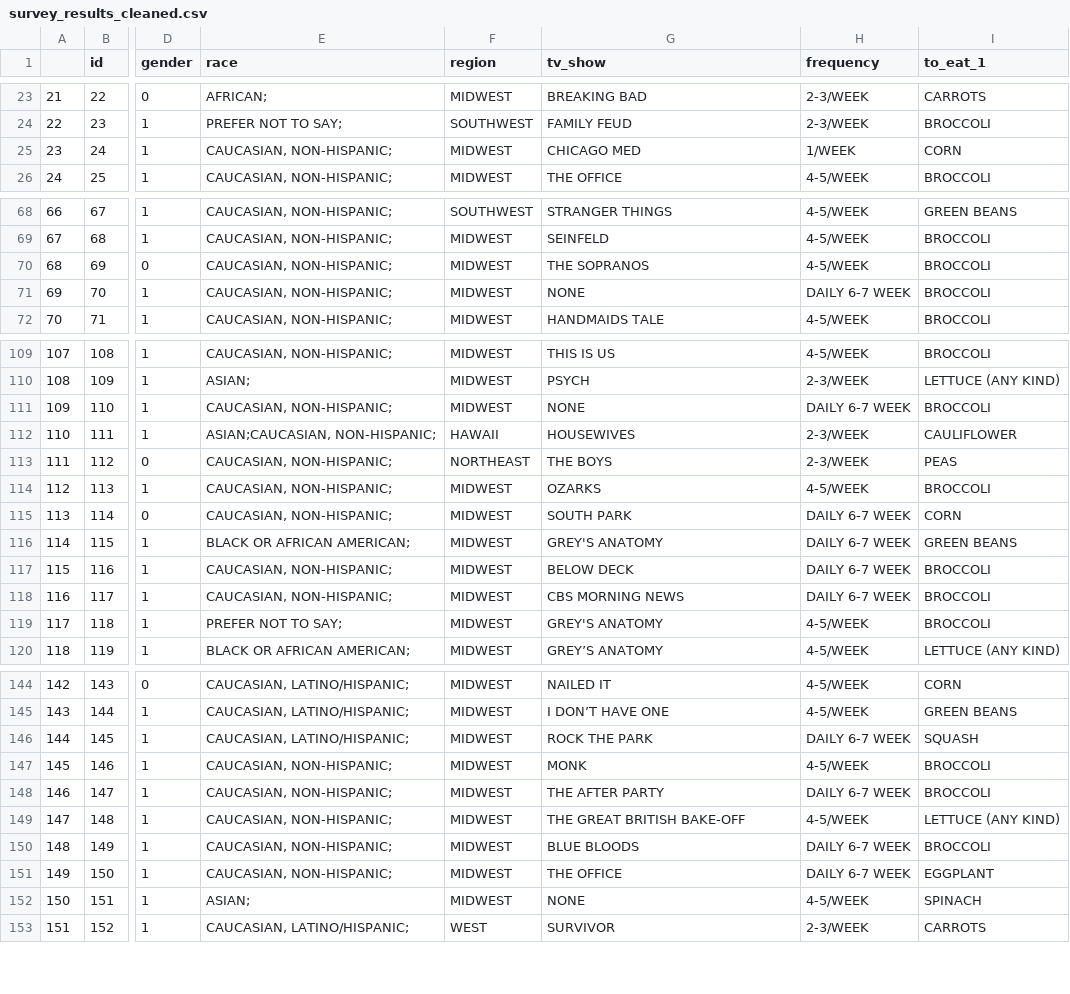
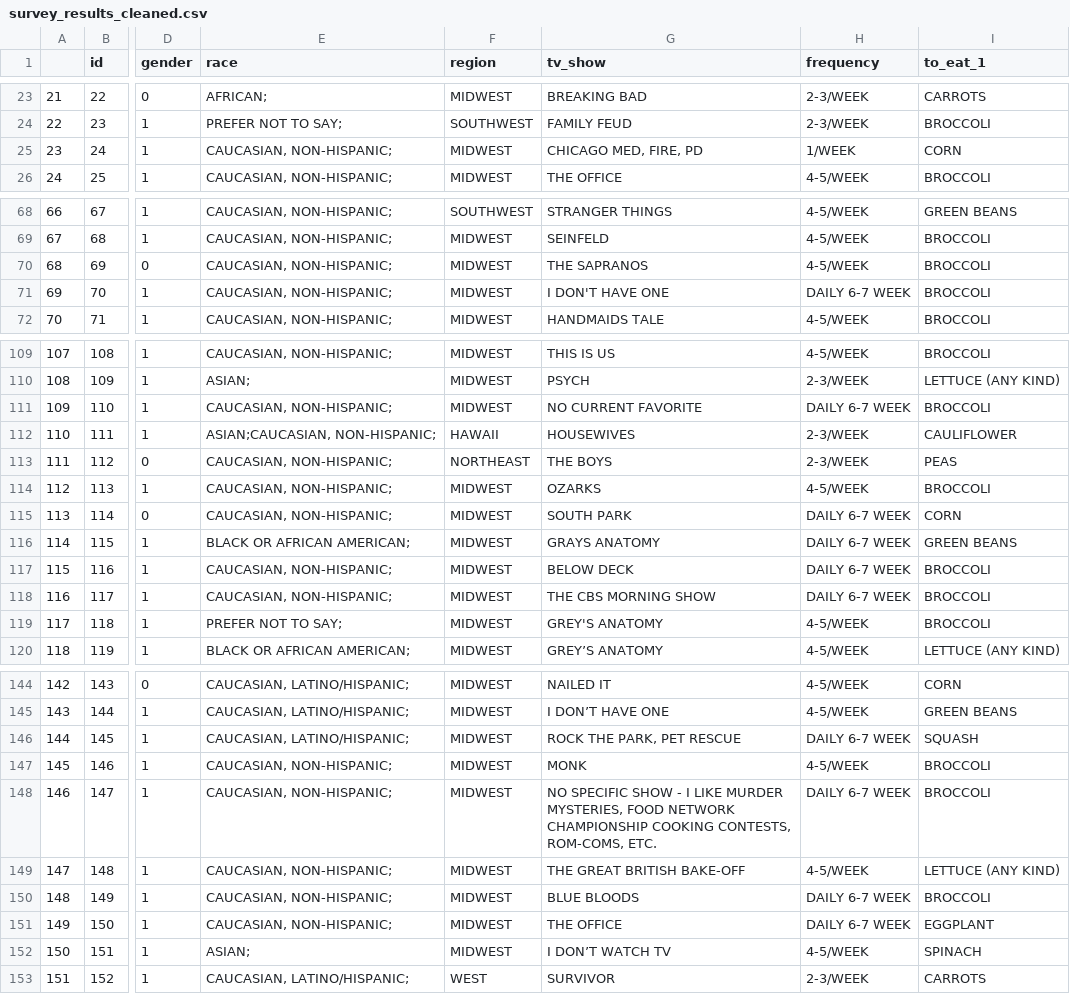
Before and after one commit to PamFernandez/veggie-tales, a CSV file: survey_results_cleaned.csv, drawn as a sheet; only a part is shown, gaps mark what is left out; the diff covers the shown part only; the diff names each change by its address in the sheet, - before the commit and + after, or states it on an @@ line.

Commit message:
genre code and create excel file for predictions

```diff
--- a/survey_results_cleaned.csv
+++ b/survey_results_cleaned.csv
-G25 (tv_show): CHICAGO MED
+G25 (tv_show): CHICAGO MED, FIRE, PD
-G70 (tv_show): THE SOPRANOS
+G70 (tv_show): THE SAPRANOS
-G71 (tv_show): NONE
+G71 (tv_show): I DON'T HAVE ONE
-G111 (tv_show): NONE
+G111 (tv_show): NO CURRENT FAVORITE
-G116 (tv_show): GREY'S ANATOMY
+G116 (tv_show): GRAYS ANATOMY
-G118 (tv_show): CBS MORNING NEWS
+G118 (tv_show): THE CBS MORNING SHOW
-G146 (tv_show): ROCK THE PARK
+G146 (tv_show): ROCK THE PARK, PET RESCUE
-G148 (tv_show): THE AFTER PARTY
+G148 (tv_show): NO SPECIFIC SHOW - I LIKE MURDER MYSTERIES, FOOD NETWORK CHAMPIONSHIP COOKING CONTESTS, ROM-COMS, ETC.
-G152 (tv_show): NONE
+G152 (tv_show): I DON’T WATCH TV
```
Also changed, not shown: 10 edited cells elsewhere in this file, 4 other files.
